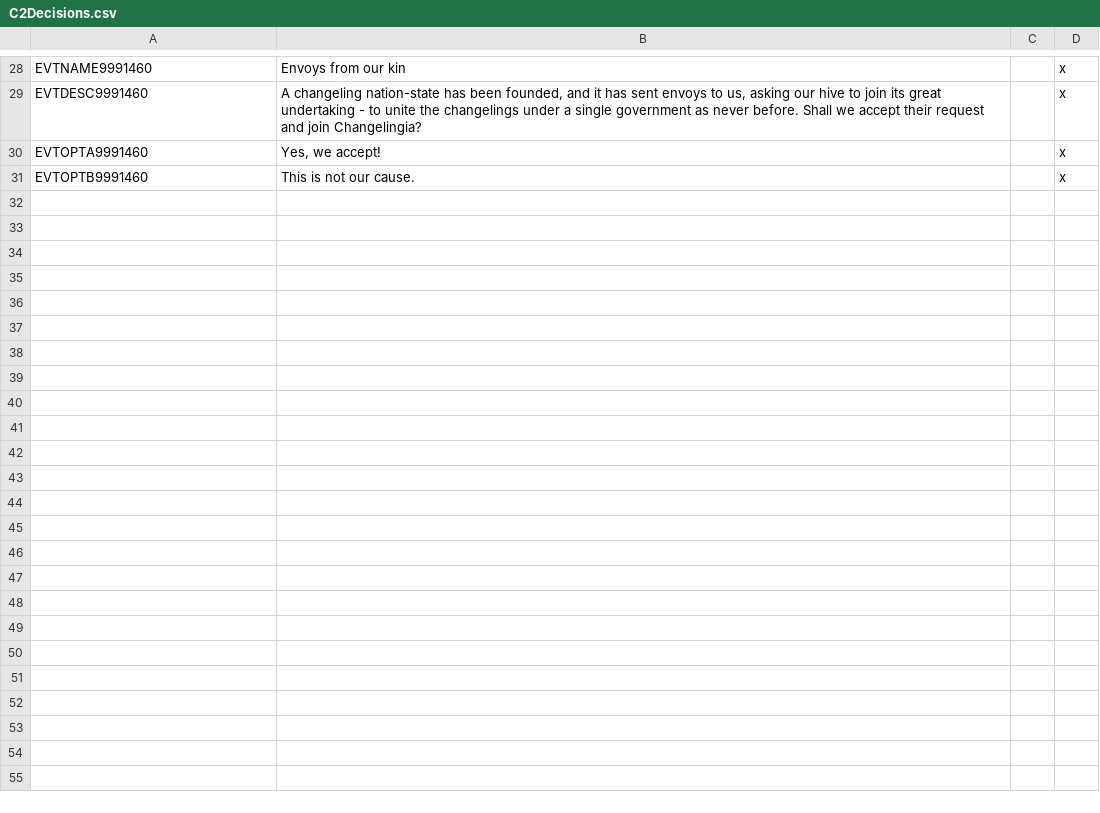
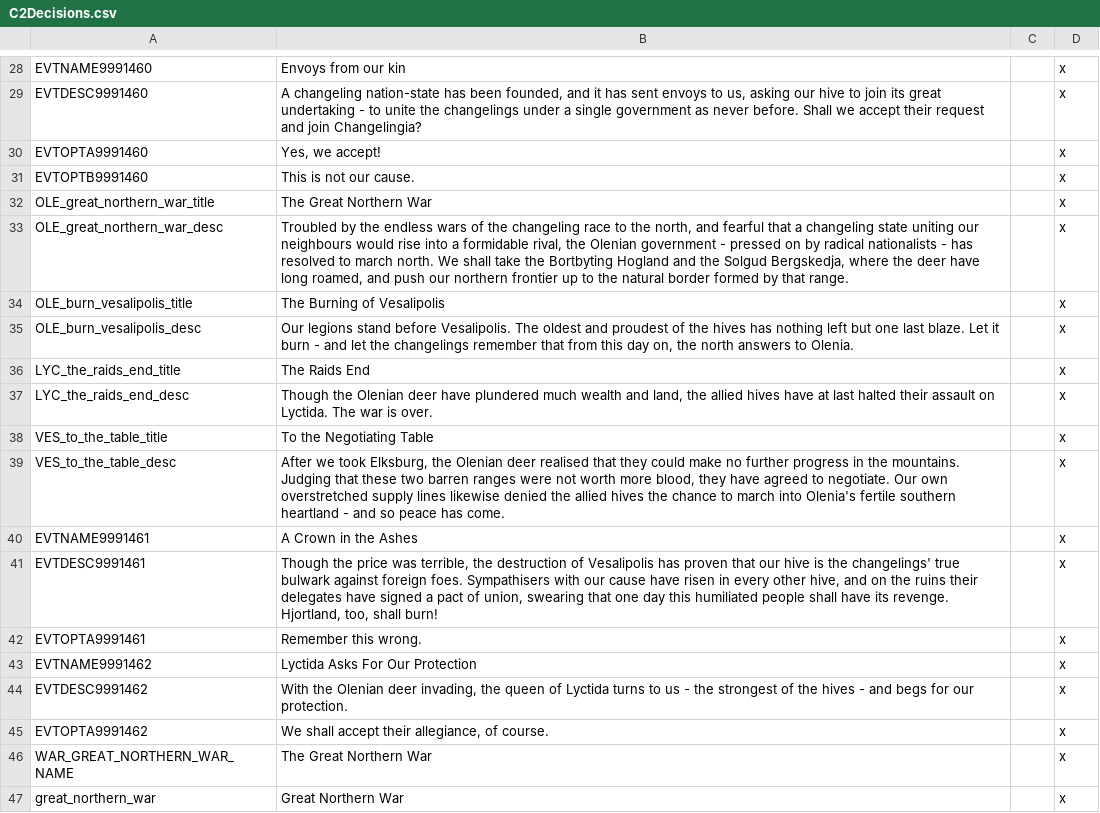
Before and after one commit to morally-d/celestia_2_dev, a CSV file: localisation/C2Decisions.csv, drawn as a sheet; only a part is shown, gaps mark what is left out.

```diff
--- a/localisation/C2Decisions.csv
+++ b/localisation/C2Decisions.csv
@@ -31 +31,17 @@ EVTOPTA9991460;Yes, we accept!;;x
 EVTOPTB9991460;This is not our cause.;;x
+OLE_great_northern_war_title;The Great Northern War;;x
+OLE_great_northern_war_desc;Troubled by the endless wars of the changeling race to the north, and fearful that a changeling state uniting our neighbours would rise into a formidable rival, the Olenian government - pressed on by radical nationalists - has resolved to march north. We shall take the Bortbyting Hogland and the Solgud Bergskedja, where the deer have long roamed, and push our northern frontier up to the natural border formed by that range.;;x
+OLE_burn_vesalipolis_title;The Burning of Vesalipolis;;x
+OLE_burn_vesalipolis_desc;Our legions stand before Vesalipolis. The oldest and proudest of the hives has nothing left but one last blaze. Let it burn - and let the changelings remember that from this day on, the north answers to Olenia.;;x
+LYC_the_raids_end_title;The Raids End;;x
+LYC_the_raids_end_desc;Though the Olenian deer have plundered much wealth and land, the allied hives have at last halted their assault on Lyctida. The war is over.;;x
+VES_to_the_table_title;To the Negotiating Table;;x
+VES_to_the_table_desc;After we took Elksburg, the Olenian deer realised that they could make no further progress in the mountains. Judging that these two barren ranges were not worth more blood, they have agreed to negotiate. Our own overstretched supply lines likewise denied the allied hives the chance to march into Olenia's fertile southern heartland - and so peace has come.;;x
+EVTNAME9991461;A Crown in the Ashes;;x
+EVTDESC9991461;Though the price was terrible, the destruction of Vesalipolis has proven that our hive is the changelings' true bulwark against foreign foes. Sympathisers with our cause have risen in every other hive, and on the ruins their delegates have signed a pact of union, swearing that one day this humiliated people shall have its revenge. Hjortland, too, shall burn!;;x
+EVTOPTA9991461;Remember this wrong.;;x
+EVTNAME9991462;Lyctida Asks For Our Protection;;x
+EVTDESC9991462;With the Olenian deer invading, the queen of Lyctida turns to us - the strongest of the hives - and begs for our protection.;;x
+EVTOPTA9991462;We shall accept their allegiance, of course.;;x
+WAR_GREAT_NORTHERN_WAR_NAME;The Great Northern War;;x
+great_northern_war;Great Northern War;;x
```
Also changed, not shown: assets/localisation/zh-CN/zzzz-C2-Decisions.csv, 5 other files.
